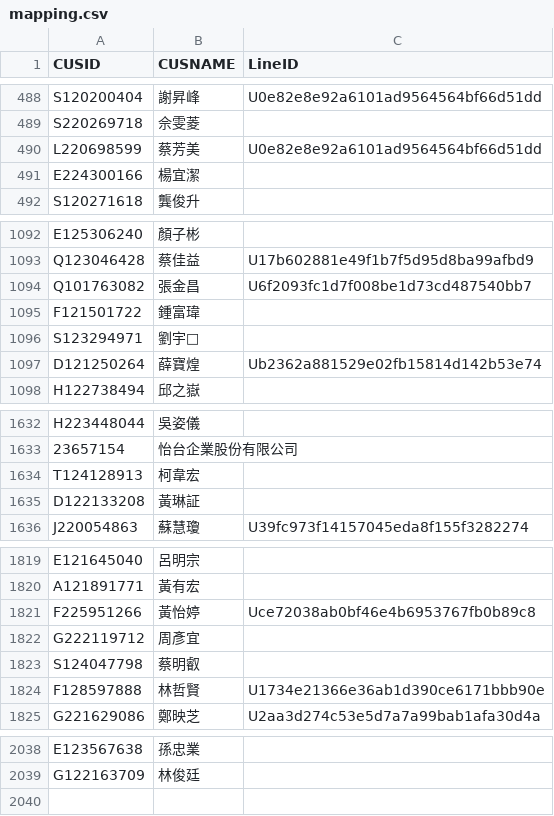
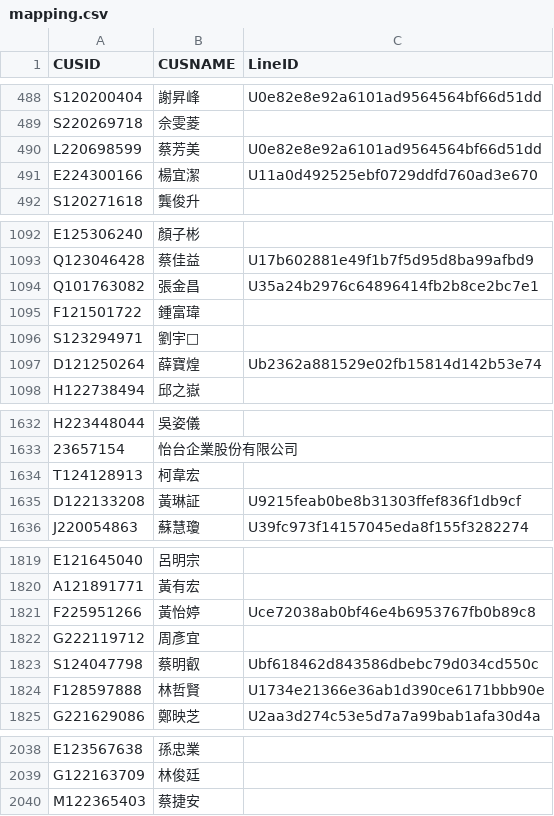
Before and after one commit to smart40333/LineBot, a CSV file: Data/mapping.csv, drawn as a sheet; only a part is shown, gaps mark what is left out.

Commit message:
update: 修正 mapping.csv 路徑

```diff
--- a/Data/mapping.csv
+++ b/Data/mapping.csv
@@ -490,3 +490,3 @@ S220269718,佘雯菱,
 L220698599,蔡芳美,U0e82e8e92a6101ad9564564bf66d51dd
-E224300166,楊宜潔,
+E224300166,楊宜潔,U11a0d492525ebf0729ddfd760ad3e670
 S120271618,龔俊升,
@@ -1093,3 +1093,3 @@ E125306240,顏子彬,
 Q123046428,蔡佳益,U17b602881e49f1b7f5d95d8ba99afbd9
-Q101763082,張金昌,U6f2093fc1d7f008be1d73cd487540bb7
+Q101763082,張金昌,U35a24b2976c64896414fb2b8ce2bc7e1
 F121501722,鍾富瑋,
@@ -1634,3 +1634,3 @@ H223448044,吳姿儀,
 T124128913,柯韋宏,
-D122133208,黃琳証,
+D122133208,黃琳証,U9215feab0be8b31303ffef836f1db9cf
 J220054863,蘇慧瓊,U39fc973f14157045eda8f155f3282274
@@ -1822,3 +1822,3 @@ F225951266,黃怡婷,Uce72038ab0bf46e4b6953767fb0b89c8
 G222119712,周彥宜,
-S124047798,蔡明叡,
+S124047798,蔡明叡,Ubf618462d843586dbebc79d034cd550c
 F128597888,林哲賢,U1734e21366e36ab1d390ce6171bbb90e
@@ -2039 +2039,2 @@ E123567638,孫忠業,
 G122163709,林俊廷,
+M122365403,蔡捷安,
```
